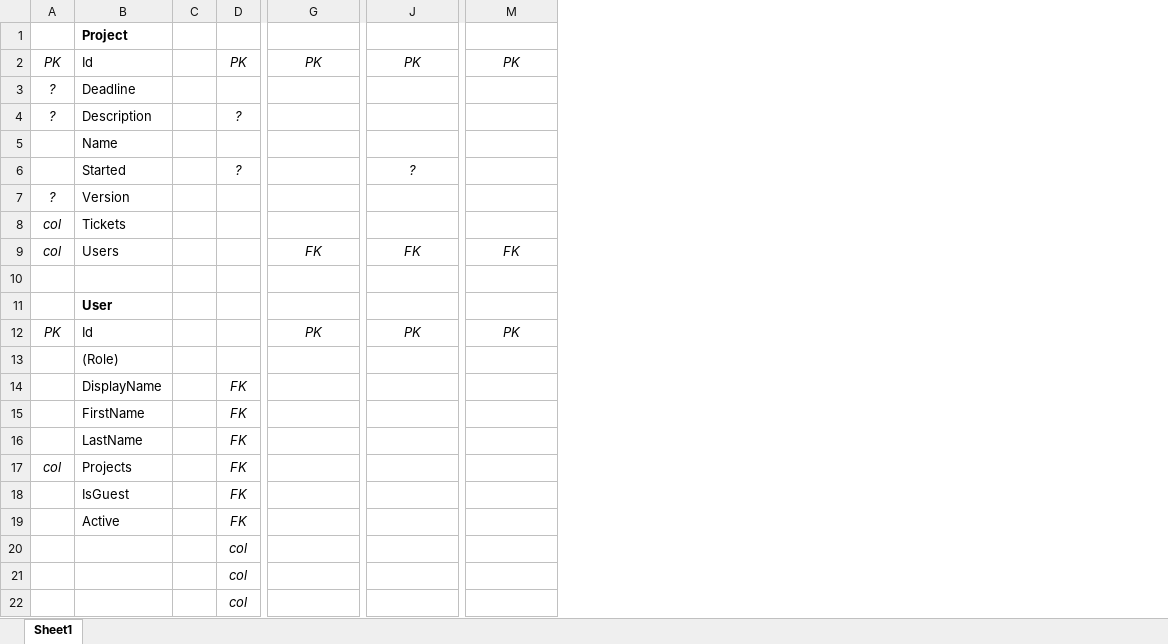
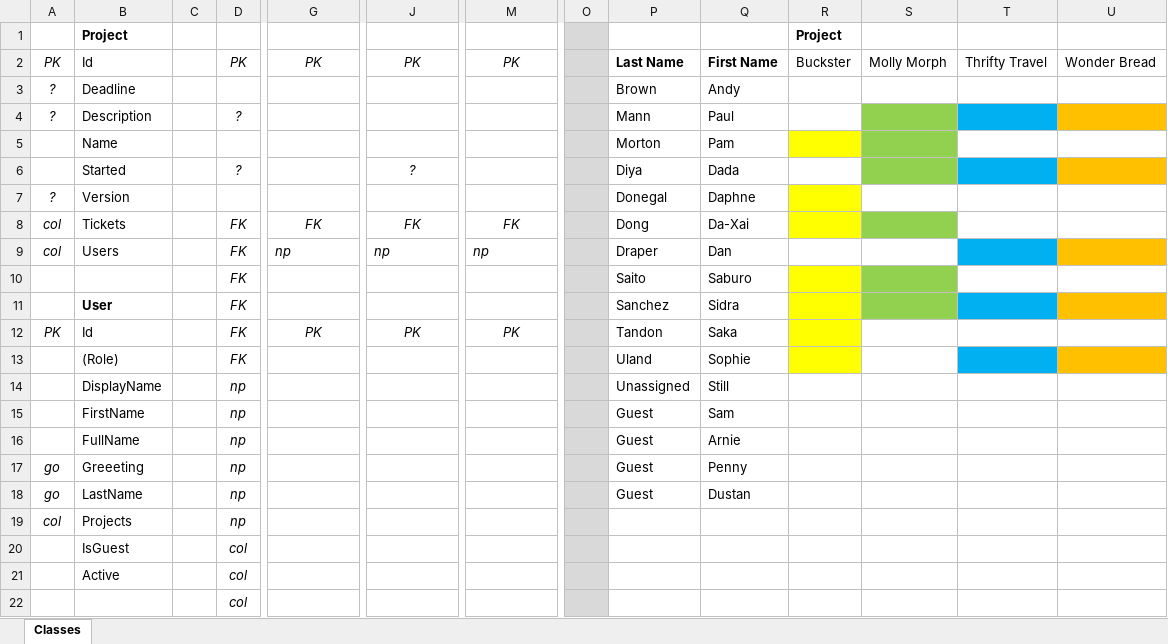
Before and after one commit to pearat/TgpBugTracker, an Excel workbook: BugTracker-classes.xlsx, sheet Classes, drawn as a sheet; only a part is shown, gaps mark what is left out; values as stored, in another font and other column widths than the file's, no borders; the diff names each change by its address in the sheet, - before the commit and + after, or states it on an @@ line.

```diff
--- a/BugTracker-classes.xlsx (sheet Classes)
+++ b/BugTracker-classes.xlsx (sheet Classes)
-sheet tab: Sheet1
+sheet tab: Classes
+column O, empty
+column P, rows 2-18: Last Name | Brown | Mann | Morton | Diya | Donegal | Dong | Draper | Saito | Sanchez | Tandon | Uland | Unassigned | Guest | Guest | Guest | Guest
+column Q, rows 2-18: First Name | Andy | Paul | Pam | Dada | Daphne | Da-Xai | Dan | Saburo | Sidra | Saka | Sophie | Still | Sam | Arnie | Penny | Dustan
+column R (Project), row 2: Buckster
+column S, row 2: Molly Morph
+column T, row 2: Thrifty Travel
+column U, row 2: Wonder Bread
-D8:D13: (empty)
+D8:D13: FK
-G8: (empty)
+G8: FK
-J8: (empty)
+J8: FK
-M8: (empty)
+M8: FK
-G9: FK
+G9: np
-G9 alignment: center
+G9 alignment: left
-J9: FK
+J9: np
-J9 alignment: center
+J9 alignment: left
-M9: FK
+M9: np
-M9 alignment: center
+M9 alignment: left
-D14:D19: FK
+D14:D19: np
-B16 (Project): LastName
+B16 (Project): FullName
-A17: col
+A17: go
-B17 (Project): Projects
+B17 (Project): Greeeting
-A18: (empty)
+A18: go
-B18 (Project): IsGuest
+B18 (Project): LastName
-A19: (empty)
+A19: col
-B19 (Project): Active
+B19 (Project): Projects
-B20 (Project): (empty)
+B20 (Project): IsGuest
-B21 (Project): (empty)
+B21 (Project): Active
```
Also changed, not shown: 15 other files.
